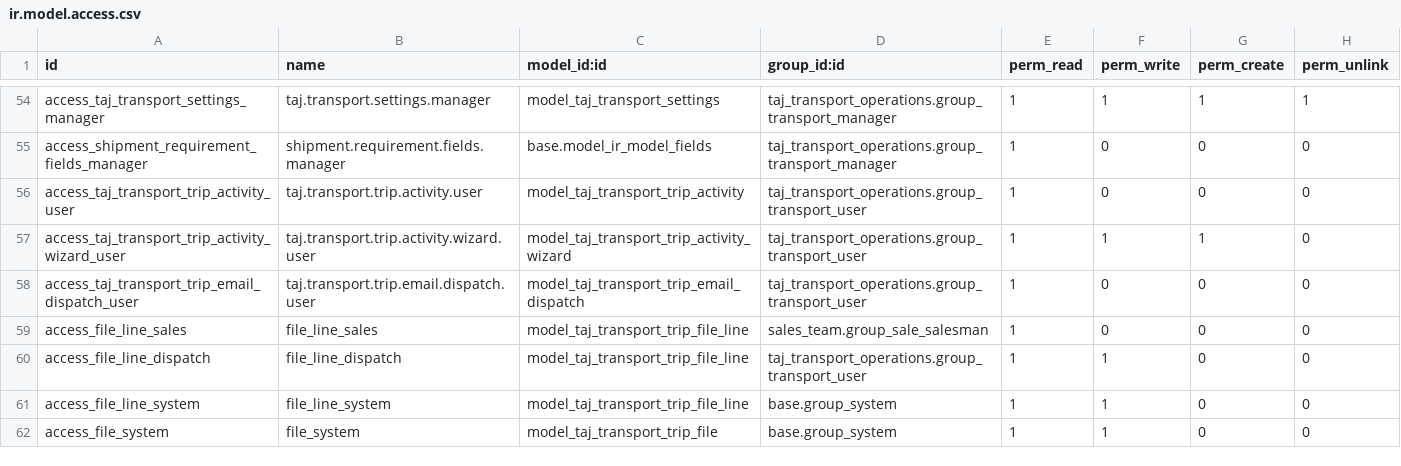
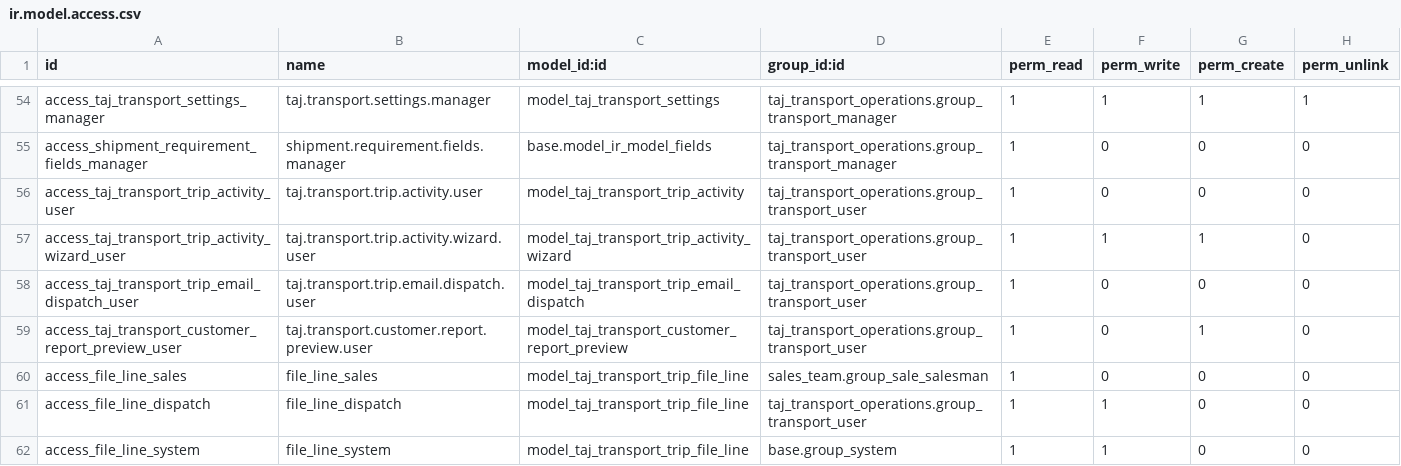
Before and after one commit to TAJ-Trucking-Limited/odoo15, a CSV file: taj_transport_operations/security/ir.model.access.csv, drawn as a sheet; only a part is shown, gaps mark what is left out; the shorter side is filled out with more unchanged rows; the diff names each change by its address in the sheet, - before the commit and + after, or states it on an @@ line.

Commit message:
feat(transport): preview customer and milestone reports
Add a milestone arrival comparison worksheet with signed hour differences. Let dispatchers preview and download the full customer workbook or the selected trip milestone comparison from the trip form.

```diff
--- a/taj_transport_operations/security/ir.model.access.csv
+++ b/taj_transport_operations/security/ir.model.access.csv
+row 59: access_taj_transport_customer_report_preview_user | taj.transport.customer.report.preview.user | model_taj_transport_customer_report_preview | taj_transport_operations.group_transport_user | 1 | 0 | 1 | 0
```
Also changed, not shown: 8 other files.
